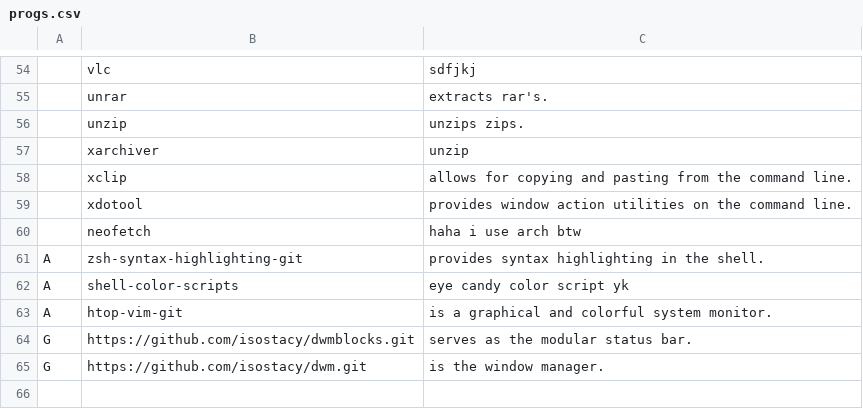
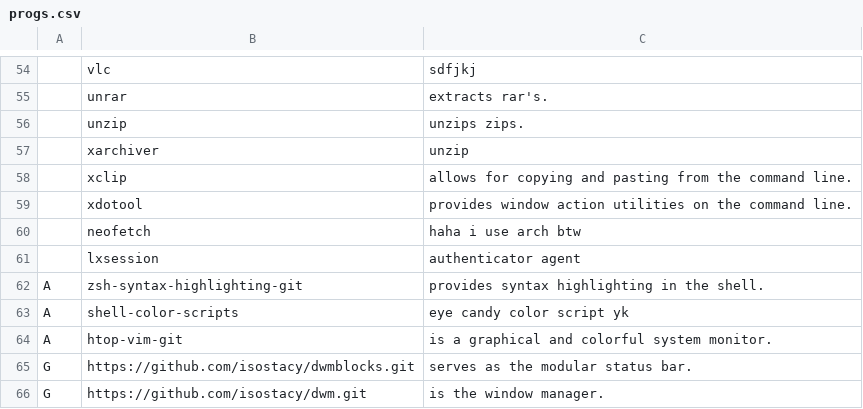
Before and after one commit to Isostacy/larbs, a CSV file: progs.csv, drawn as a sheet; only a part is shown, gaps mark what is left out; the diff names each change by its address in the sheet, - before the commit and + after, or states it on an @@ line.

Commit message:
added lxsession

```diff
--- a/progs.csv
+++ b/progs.csv
+row 61:  | lxsession | authenticator agent
```
